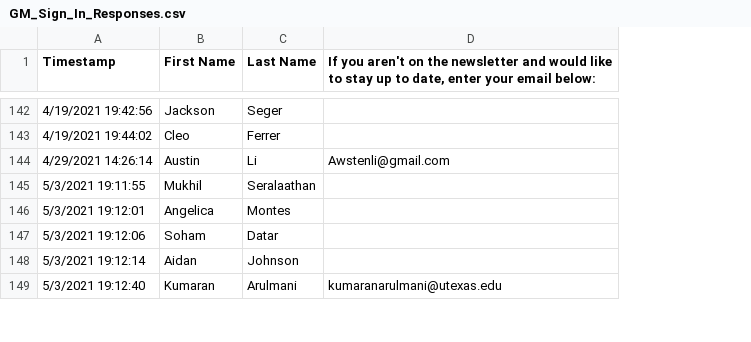
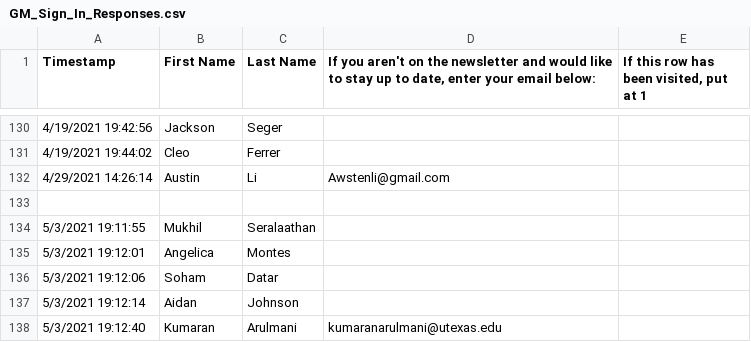
Before and after one commit to adhr1t/habitat_log_proj, a CSV file: GM_Sign_In_Responses.csv, drawn as a sheet; only a part is shown, gaps mark what is left out; the diff covers the shown part only; the diff names each change by its address in the sheet, - before the commit and + after, or states it on an @@ line.

```diff
--- a/GM_Sign_In_Responses.csv
+++ b/GM_Sign_In_Responses.csv
+column E, row 1: If this row has been visited, put at 1
+row 133: (empty)
```
Also changed, not shown: 12 removed rows elsewhere in this file, 1 other file.
